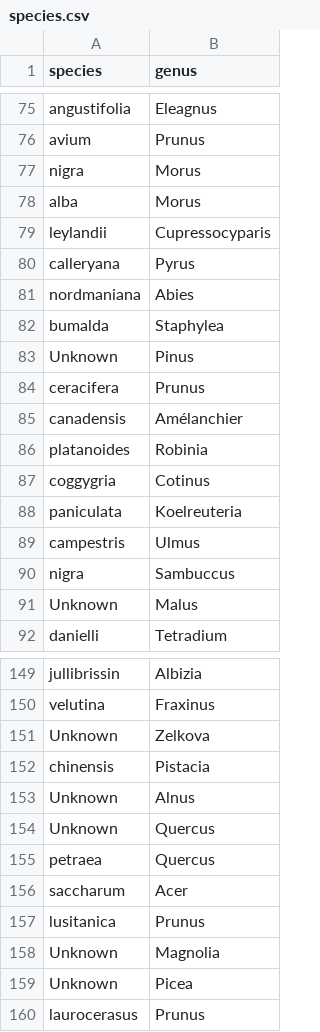
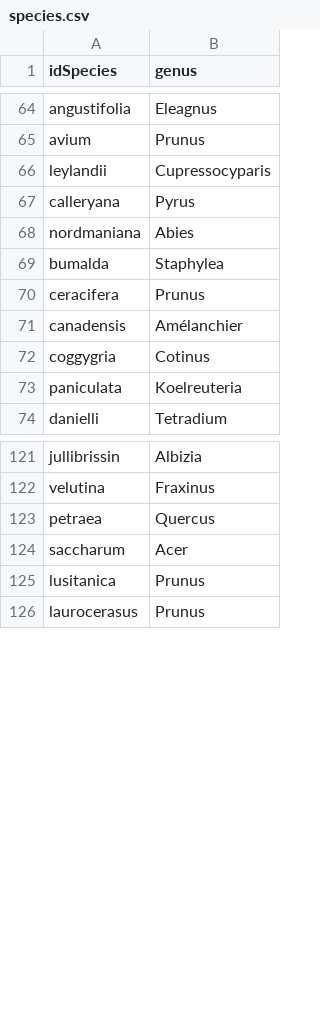
Before and after one commit to mroklom/JVCTLA_TALEND, a CSV file: sources/finalTables/species.csv, drawn as a sheet; only a part is shown, gaps mark what is left out; the diff covers the shown part only.

```diff
--- a/sources/finalTables/species.csv
+++ b/sources/finalTables/species.csv
@@ -1 +1 @@
-species;genus
+idSpecies;genus
@@ -76,4 +65,2 @@ angustifolia;Eleagnus
 avium;Prunus
-nigra;Morus
-alba;Morus
 leylandii;Cupressocyparis
@@ -82,11 +69,6 @@ nordmaniana;Abies
 bumalda;Staphylea
-Unknown;Pinus
 ceracifera;Prunus
 canadensis;Amélanchier
-platanoides;Robinia
 coggygria;Cotinus
 paniculata;Koelreuteria
-campestris;Ulmus
-nigra;Sambuccus
-Unknown;Malus
 danielli;Tetradium
@@ -150,6 +122,2 @@ jullibrissin;Albizia
 velutina;Fraxinus
-Unknown;Zelkova
-chinensis;Pistacia
-Unknown;Alnus
-Unknown;Quercus
 petraea;Quercus
@@ -157,4 +125,2 @@ saccharum;Acer
 lusitanica;Prunus
-Unknown;Magnolia
-Unknown;Picea
 laurocerasus;Prunus
```
Also changed, not shown: 58 removed rows elsewhere in this file, 59 other files.
